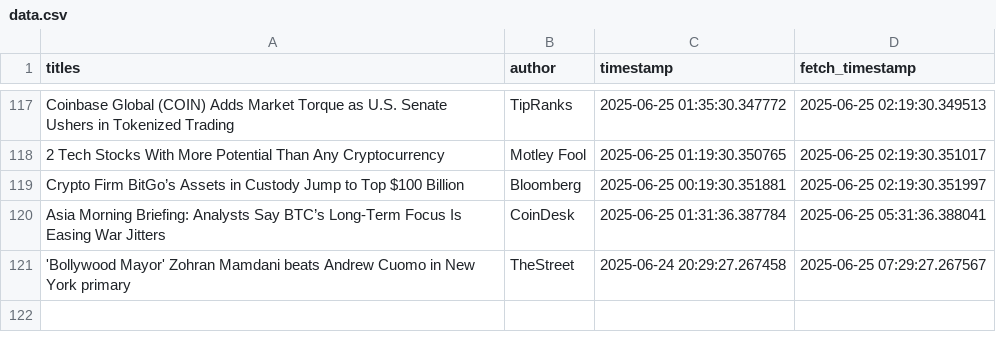
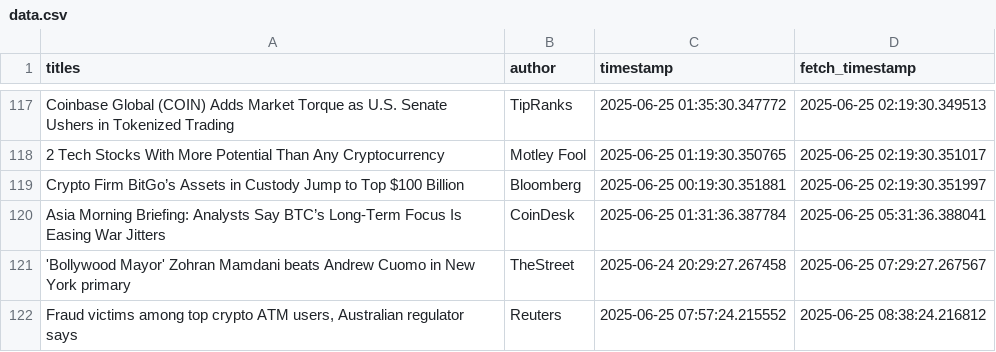
Before and after one commit to lucasmalinski/financial-sentiment-pipeline, a CSV file: data.csv, drawn as a sheet; only a part is shown, gaps mark what is left out.

Commit message:
30 min update: added news (2025-06-25T08:38:24Z)

```diff
--- a/data.csv
+++ b/data.csv
@@ -121 +121,2 @@ Asia Morning Briefing: Analysts Say BTC’s Long-Term Focus Is Easing War Jitter
 'Bollywood Mayor' Zohran Mamdani beats Andrew Cuomo in New York primary,TheStreet,2025-06-24 20:29:27.267458,2025-06-25 07:29:27.267567
+"Fraud victims among top crypto ATM users, Australian regulator says",Reuters,2025-06-25 07:57:24.215552,2025-06-25 08:38:24.216812
```
